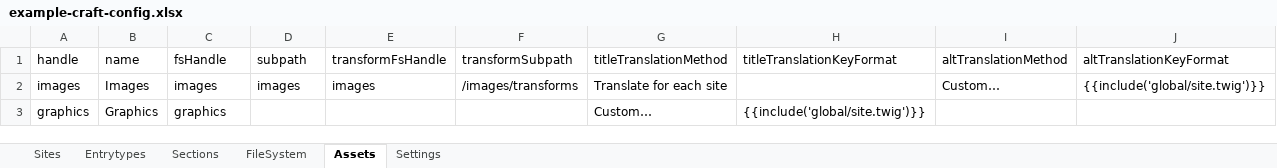
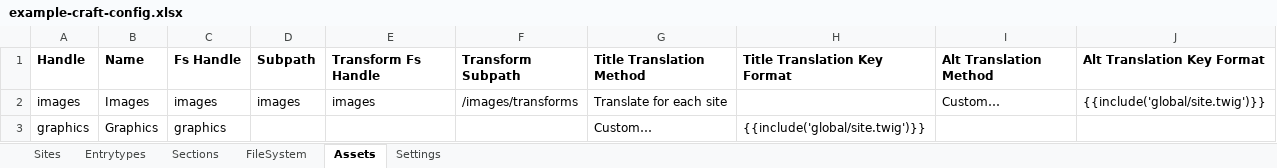
Before and after one commit to samuelreichor/samuelreichor.at, an Excel workbook: public/other-files/example-craft-config.xlsx, sheet Assets, drawn as a sheet; values as stored, in another font and other column widths than the file's, no borders; charts and pictures not drawn; the diff names each change by its address in the sheet, - before the commit and + after, or states it on an @@ line.

```diff
--- a/public/other-files/example-craft-config.xlsx (sheet Assets)
+++ b/public/other-files/example-craft-config.xlsx (sheet Assets)
-A1: handle
+A1: Handle
-A1:J1 bold: off
+A1:J1 bold: on
-B1: name
+B1: Name
-C1: fsHandle
+C1: Fs Handle
-D1: subpath
+D1: Subpath
-E1: transformFsHandle
+E1: Transform Fs Handle
-F1: transformSubpath
+F1: Transform Subpath
-G1: titleTranslationMethod
+G1: Title Translation Method
-H1: titleTranslationKeyFormat
+H1: Title Translation Key Format
-I1: altTranslationMethod
+I1: Alt Translation Method
-J1: altTranslationKeyFormat
+J1: Alt Translation Key Format
```
Also changed, not shown: sheet Sections, sheet Sites, sheet Entrytypes, sheet FileSystem, sheet Settings, 7 other files.
